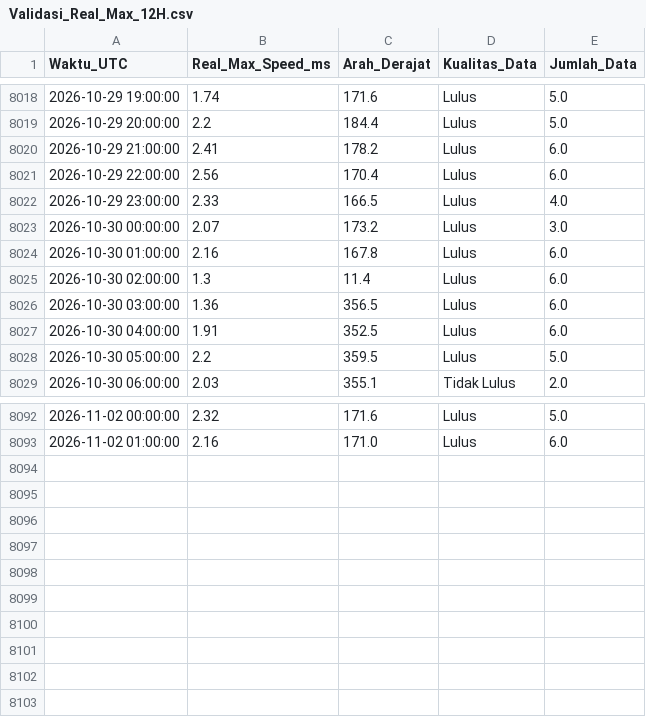
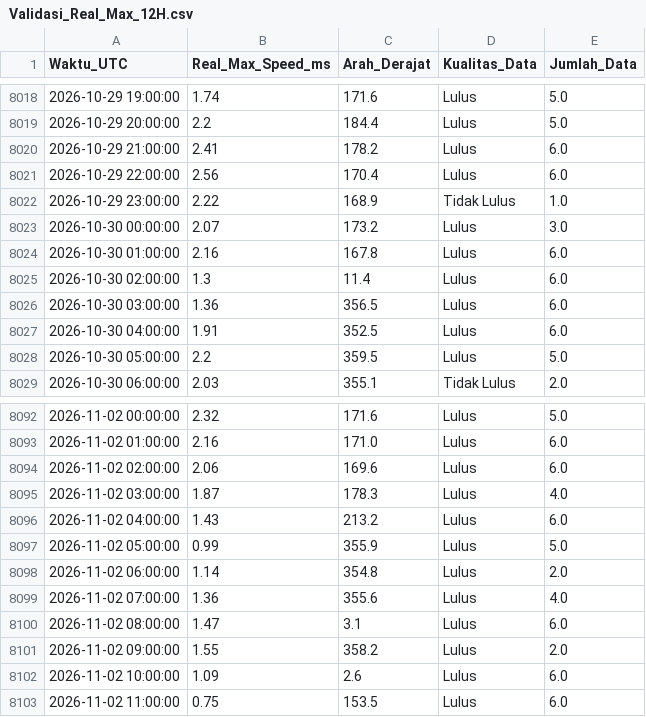
Before and after one commit to Umarhaidaralfaruq/MARLIN-Marine-Current-Intelligence-System, a CSV file: Hasil_Validasi/Validasi_Real_Max_12H.csv, drawn as a sheet; only a part is shown, gaps mark what is left out.

```diff
--- a/Hasil_Validasi/Validasi_Real_Max_12H.csv
+++ b/Hasil_Validasi/Validasi_Real_Max_12H.csv
@@ -8021,3 +8021,3 @@ Waktu_UTC,Real_Max_Speed_ms,Arah_Derajat,Kualitas_Data,Jumlah_Data
 2026-10-29 22:00:00,2.56,170.4,Lulus,6.0
-2026-10-29 23:00:00,2.33,166.5,Lulus,4.0
+2026-10-29 23:00:00,2.22,168.9,Tidak Lulus,1.0
 2026-10-30 00:00:00,2.07,173.2,Lulus,3.0
@@ -8093 +8093,11 @@ Waktu_UTC,Real_Max_Speed_ms,Arah_Derajat,Kualitas_Data,Jumlah_Data
 2026-11-02 01:00:00,2.16,171.0,Lulus,6.0
+2026-11-02 02:00:00,2.06,169.6,Lulus,6.0
+2026-11-02 03:00:00,1.87,178.3,Lulus,4.0
+2026-11-02 04:00:00,1.43,213.2,Lulus,6.0
+2026-11-02 05:00:00,0.99,355.9,Lulus,5.0
+2026-11-02 06:00:00,1.14,354.8,Lulus,2.0
+2026-11-02 07:00:00,1.36,355.6,Lulus,4.0
+2026-11-02 08:00:00,1.47,3.1,Lulus,6.0
+2026-11-02 09:00:00,1.55,358.2,Lulus,2.0
+2026-11-02 10:00:00,1.09,2.6,Lulus,6.0
+2026-11-02 11:00:00,0.75,153.5,Lulus,6.0
```
Also changed, not shown: 2 other files.
